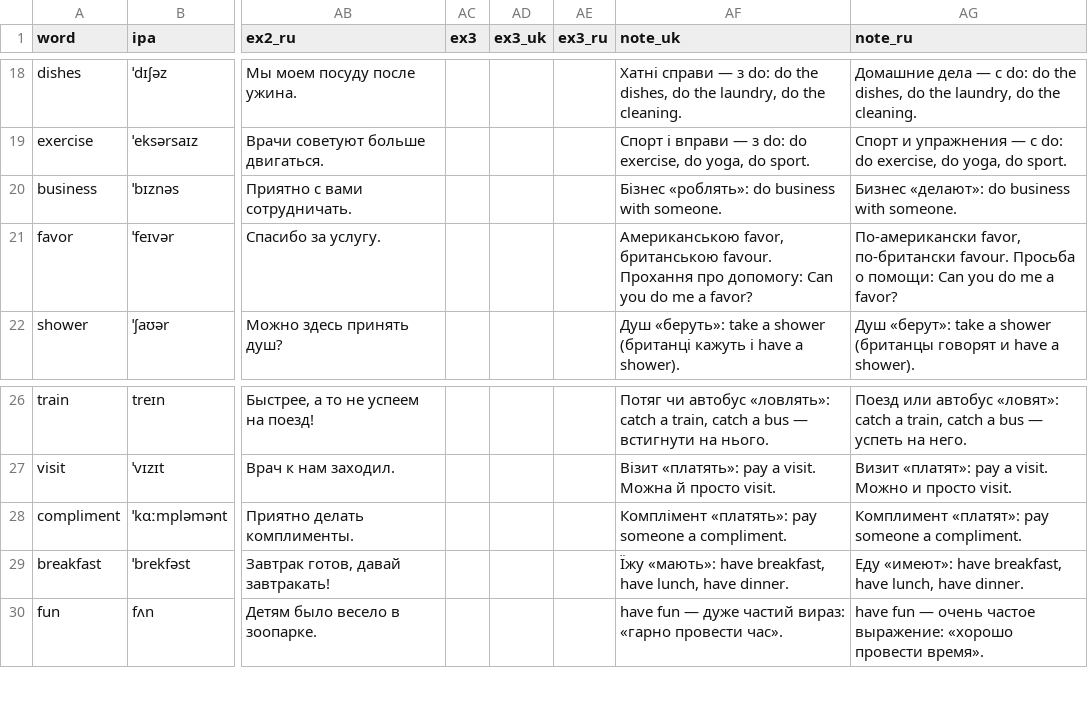
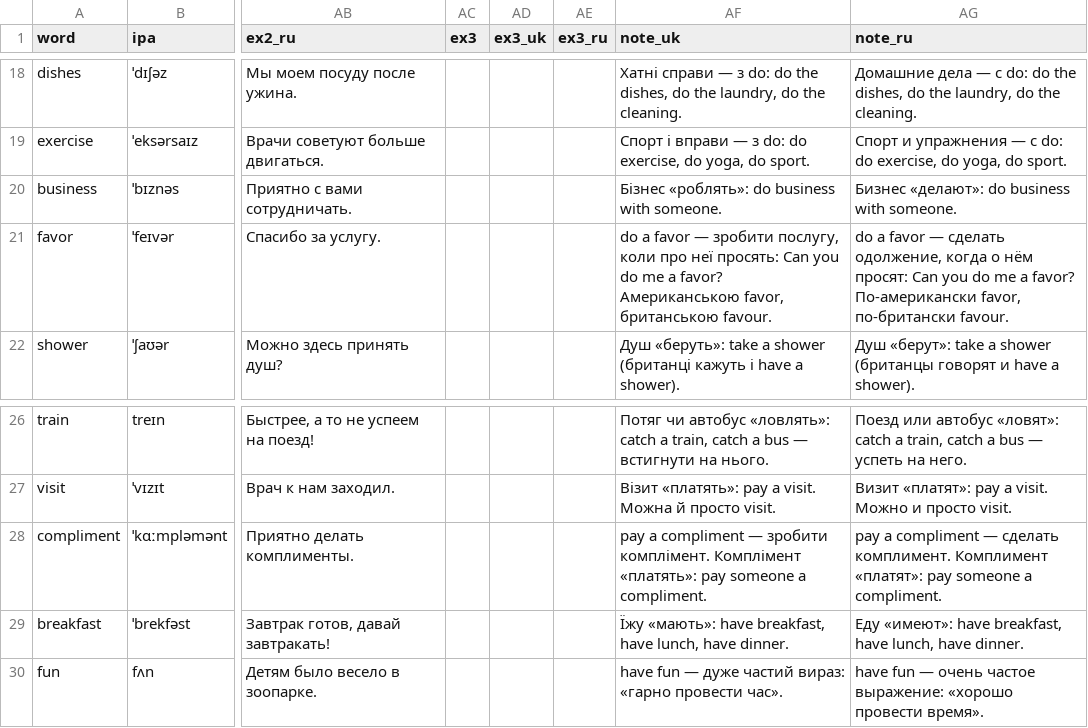
Before and after one commit to anezhel/vocca, a TSV file: src/content/en/groups/collocations.tsv, drawn as a sheet; only a part is shown, gaps mark what is left out; the diff names each change by its address in the sheet, - before the commit and + after, or states it on an @@ line.

```diff
--- a/src/content/en/groups/collocations.tsv
+++ b/src/content/en/groups/collocations.tsv
-AF21 (note_uk): Американською favor, британською favour. Прохання про допомогу: Can you do me a favor?
+AF21 (note_uk): do a favor — зробити послугу, коли про неї просять: Can you do me a favor? Американською favor, британською favour.
-AG21 (note_ru): По-американски favor, по-британски favour. Просьба о помощи: Can you do me a favor?
+AG21 (note_ru): do a favor — сделать одолжение, когда о нём просят: Can you do me a favor? По-американски favor, по-британски favour.
-AF28 (note_uk): Комплімент «платять»:…
+AF28 (note_uk): pay a compliment — зробити комплімент. Комплімент «платять»:…
-AG28 (note_ru): Комплимент «платят»:…
+AG28 (note_ru): pay a compliment — сделать комплимент. Комплимент «платят»:…
```
Also changed, not shown: src/content/en/groups/false-friends.tsv, src/content/en/groups/pronouns.tsv, 7 other files.
